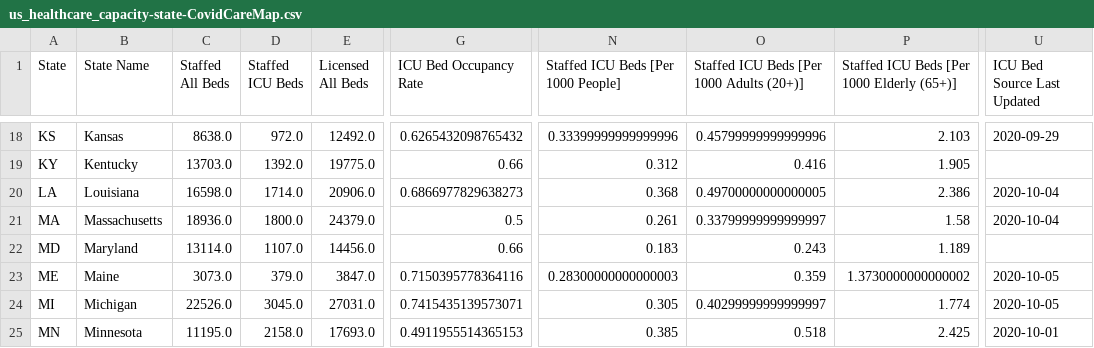
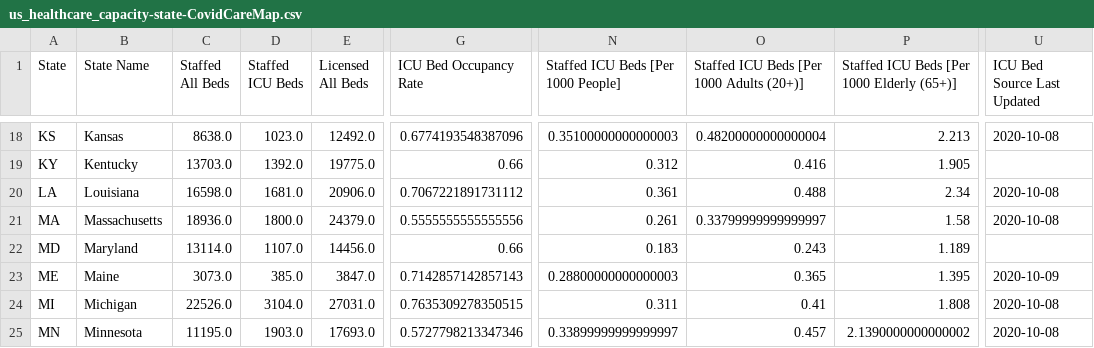
Before and after one commit to covidcaremap/covid19-healthsystemcapacity, a CSV file: data/published/us_healthcare_capacity-state-CovidCareMap.csv, drawn as a sheet; only a part is shown, gaps mark what is left out; the diff covers the shown part only; the diff names each change by its address in the sheet, - before the commit and + after, or states it on an @@ line.

```diff
--- a/data/published/us_healthcare_capacity-state-CovidCareMap.csv
+++ b/data/published/us_healthcare_capacity-state-CovidCareMap.csv
-D18 (Staffed ICU Beds): 972.0
+D18 (Staffed ICU Beds): 1023.0
-G18 (ICU Bed Occupancy Rate): 0.6265432098765432
+G18 (ICU Bed Occupancy Rate): 0.6774193548387096
-N18: 0.33399999999999996
+N18: 0.35100000000000003
-O18: 0.45799999999999996
+O18: 0.48200000000000004
-P18: 2.103
+P18: 2.213
-U18 (ICU Bed Source Last Updated): 2020-09-29
+U18 (ICU Bed Source Last Updated): 2020-10-08
-D20 (Staffed ICU Beds): 1714.0
+D20 (Staffed ICU Beds): 1681.0
-G20 (ICU Bed Occupancy Rate): 0.6866977829638273
+G20 (ICU Bed Occupancy Rate): 0.7067221891731112
-N20: 0.368
+N20: 0.361
-O20: 0.49700000000000005
+O20: 0.488
-P20: 2.386
+P20: 2.34
-U20:U21 (ICU Bed Source Last Updated): 2020-10-04
+U20:U21 (ICU Bed Source Last Updated): 2020-10-08
-G21 (ICU Bed Occupancy Rate): 0.5
+G21 (ICU Bed Occupancy Rate): 0.5555555555555556
-D23 (Staffed ICU Beds): 379.0
+D23 (Staffed ICU Beds): 385.0
-G23 (ICU Bed Occupancy Rate): 0.7150395778364116
+G23 (ICU Bed Occupancy Rate): 0.7142857142857143
-N23: 0.28300000000000003
+N23: 0.28800000000000003
-O23: 0.359
+O23: 0.365
-P23: 1.3730000000000002
+P23: 1.395
-U23 (ICU Bed Source Last Updated): 2020-10-05
+U23 (ICU Bed Source Last Updated): 2020-10-09
-D24 (Staffed ICU Beds): 3045.0
+D24 (Staffed ICU Beds): 3104.0
-G24 (ICU Bed Occupancy Rate): 0.7415435139573071
+G24 (ICU Bed Occupancy Rate): 0.7635309278350515
-N24: 0.305
+N24: 0.311
-O24: 0.40299999999999997
+O24: 0.41
-P24: 1.774
+P24: 1.808
-U24 (ICU Bed Source Last Updated): 2020-10-05
+U24 (ICU Bed Source Last Updated): 2020-10-08
-D25 (Staffed ICU Beds): 2158.0
+D25 (Staffed ICU Beds): 1903.0
-G25 (ICU Bed Occupancy Rate): 0.4911955514365153
+G25 (ICU Bed Occupancy Rate): 0.5727798213347346
-N25: 0.385
+N25: 0.33899999999999997
-O25: 0.518
+O25: 0.457
-P25: 2.425
+P25: 2.1390000000000002
-U25 (ICU Bed Source Last Updated): 2020-10-01
+U25 (ICU Bed Source Last Updated): 2020-10-08
```
Also changed, not shown: 91 edited cells elsewhere in this file, data/external/covidcaremap-ushcsc-county-manual-override.csv, data/external/covidcaremap-ushcsc-facility-manual-override.csv, 17 other files.
